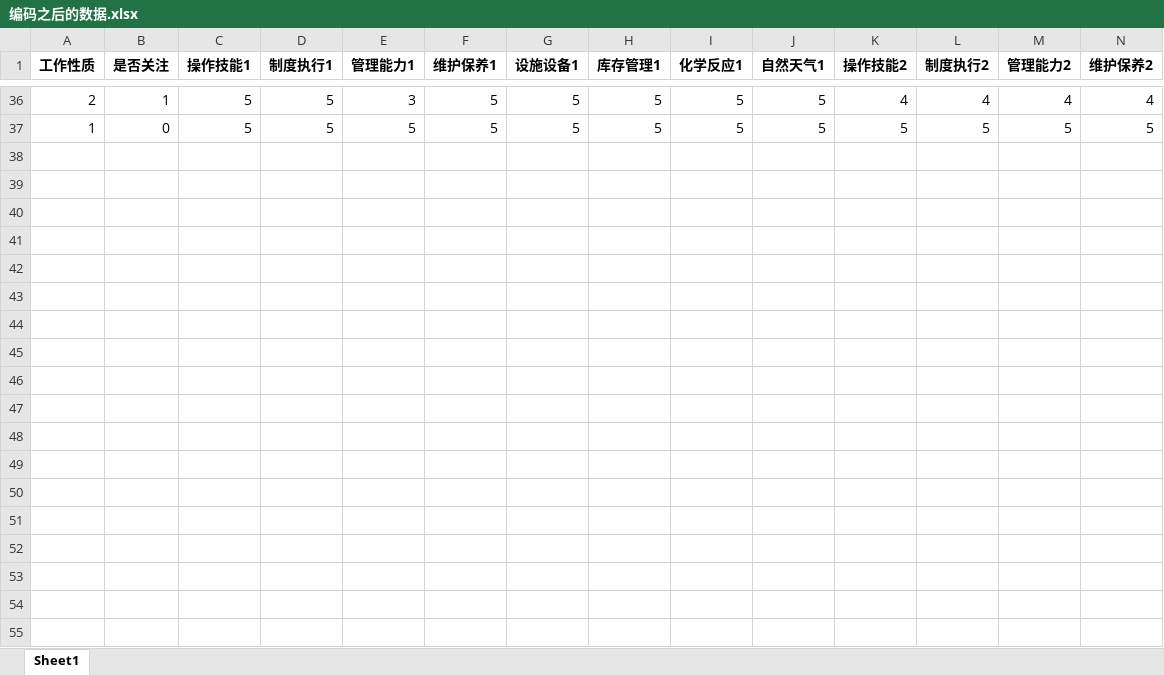
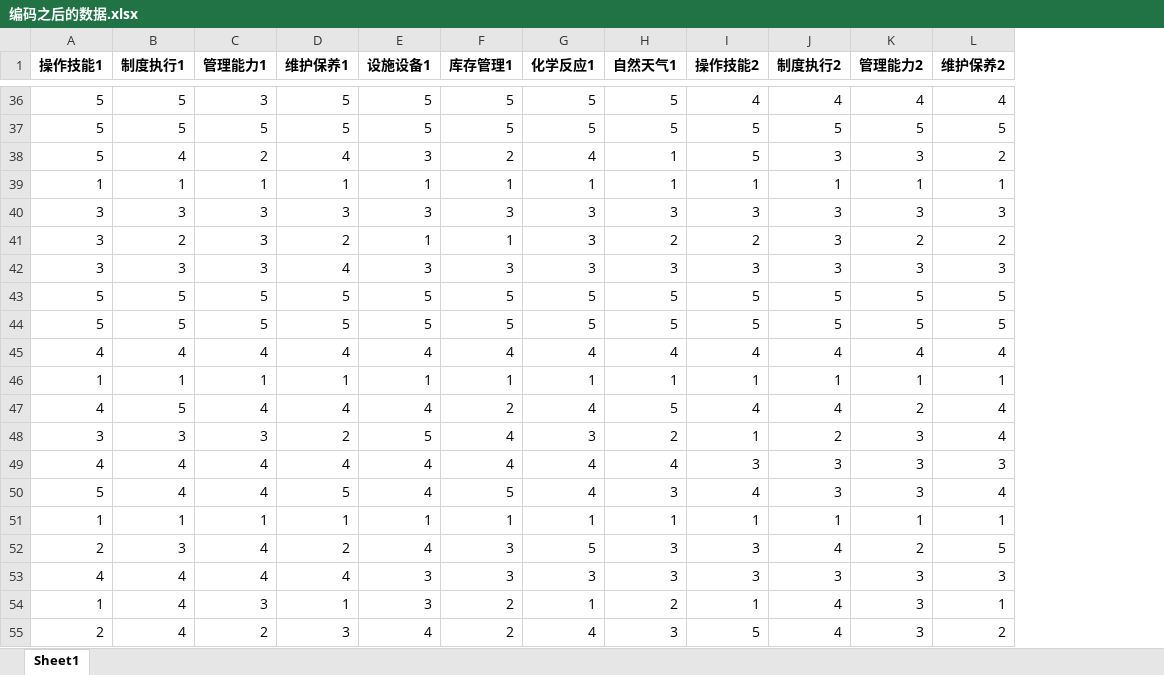
Before and after one commit to Zhou1317fe5/ml-projects, an Excel workbook: 贝叶斯危化品仓储风险分析/code/data/编码之后的数据.xlsx, sheet Sheet1, drawn as a sheet; only a part is shown, gaps mark what is left out; values as stored, in another font and other column widths than the file's, no borders; removed rows and columns are numbered as before the commit, all else as after; rows hold the shown columns only; the diff covers the shown part only; the diff names each change by its address in the sheet, - before the commit and + after, or states it on an @@ line.

```diff
--- a/贝叶斯危化品仓储风险分析/code/data/编码之后的数据.xlsx (sheet Sheet1)
+++ b/贝叶斯危化品仓储风险分析/code/data/编码之后的数据.xlsx (sheet Sheet1)
-column A (工作性质), rows 36-37: 2 | 1
-column B (是否关注), rows 36-37: 1 | 0
+row 38: 5 | 4 | 2 | 4 | 3 | 2 | 4 | 1 | 5 | 3 | 3 | 2
+row 39: 1 | 1 | 1 | 1 | 1 | 1 | 1 | 1 | 1 | 1 | 1 | 1
+row 40: 3 | 3 | 3 | 3 | 3 | 3 | 3 | 3 | 3 | 3 | 3 | 3
+row 41: 3 | 2 | 3 | 2 | 1 | 1 | 3 | 2 | 2 | 3 | 2 | 2
+row 42: 3 | 3 | 3 | 4 | 3 | 3 | 3 | 3 | 3 | 3 | 3 | 3
+row 43: 5 | 5 | 5 | 5 | 5 | 5 | 5 | 5 | 5 | 5 | 5 | 5
+row 44: 5 | 5 | 5 | 5 | 5 | 5 | 5 | 5 | 5 | 5 | 5 | 5
+row 45: 4 | 4 | 4 | 4 | 4 | 4 | 4 | 4 | 4 | 4 | 4 | 4
+row 46: 1 | 1 | 1 | 1 | 1 | 1 | 1 | 1 | 1 | 1 | 1 | 1
+row 47: 4 | 5 | 4 | 4 | 4 | 2 | 4 | 5 | 4 | 4 | 2 | 4
+row 48: 3 | 3 | 3 | 2 | 5 | 4 | 3 | 2 | 1 | 2 | 3 | 4
+row 49: 4 | 4 | 4 | 4 | 4 | 4 | 4 | 4 | 3 | 3 | 3 | 3
+row 50: 5 | 4 | 4 | 5 | 4 | 5 | 4 | 3 | 4 | 3 | 3 | 4
+row 51: 1 | 1 | 1 | 1 | 1 | 1 | 1 | 1 | 1 | 1 | 1 | 1
+row 52: 2 | 3 | 4 | 2 | 4 | 3 | 5 | 3 | 3 | 4 | 2 | 5
+row 53: 4 | 4 | 4 | 4 | 3 | 3 | 3 | 3 | 3 | 3 | 3 | 3
+row 54: 1 | 4 | 3 | 1 | 3 | 2 | 1 | 2 | 1 | 4 | 3 | 1
+row 55: 2 | 4 | 2 | 3 | 4 | 2 | 4 | 3 | 5 | 4 | 3 | 2
```
Also changed, not shown: 15 added rows elsewhere in this sheet, 贝叶斯危化品仓储风险分析/code/data/贝叶斯网络构建数据.xlsx, 贝叶斯危化品仓储风险分析/code/data/问卷数据.xlsx, 2 other files.
